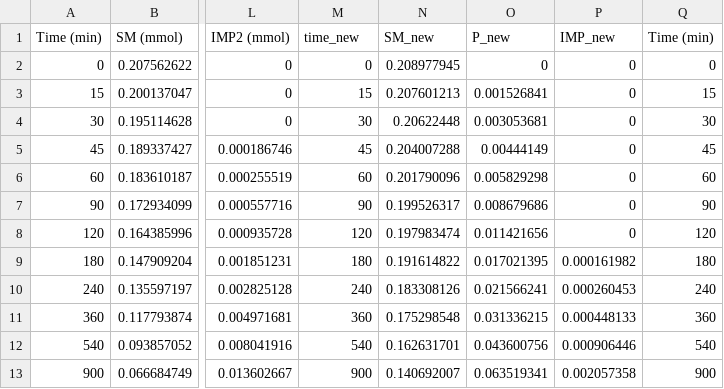
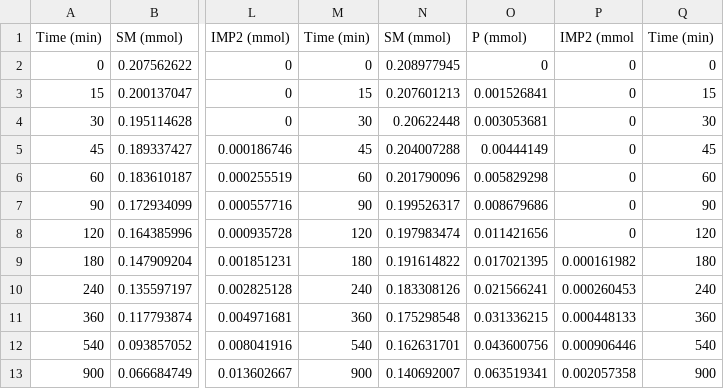
Before and after one commit to merwanmalakapalli/Automated-Reaction-Model, a CSV file: Bayesian Inference/example_2_experimental_data2.csv, drawn as a sheet; only a part is shown, gaps mark what is left out; the diff names each change by its address in the sheet, - before the commit and + after, or states it on an @@ line.

```diff
--- a/Bayesian Inference/example_2_experimental_data2.csv
+++ b/Bayesian Inference/example_2_experimental_data2.csv
-M1: time_new
+M1: Time (min)
-N1: SM_new
+N1: SM (mmol)
-O1: P_new
+O1: P (mmol)
-P1: IMP_new
+P1: IMP2 (mmol
```
Also changed, not shown: 14 other files.
